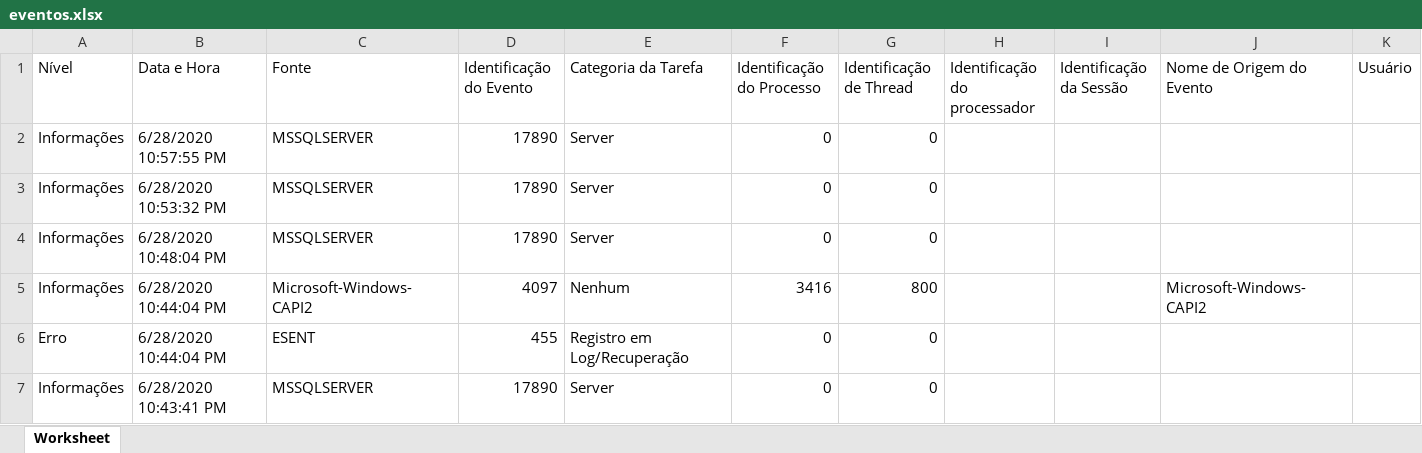
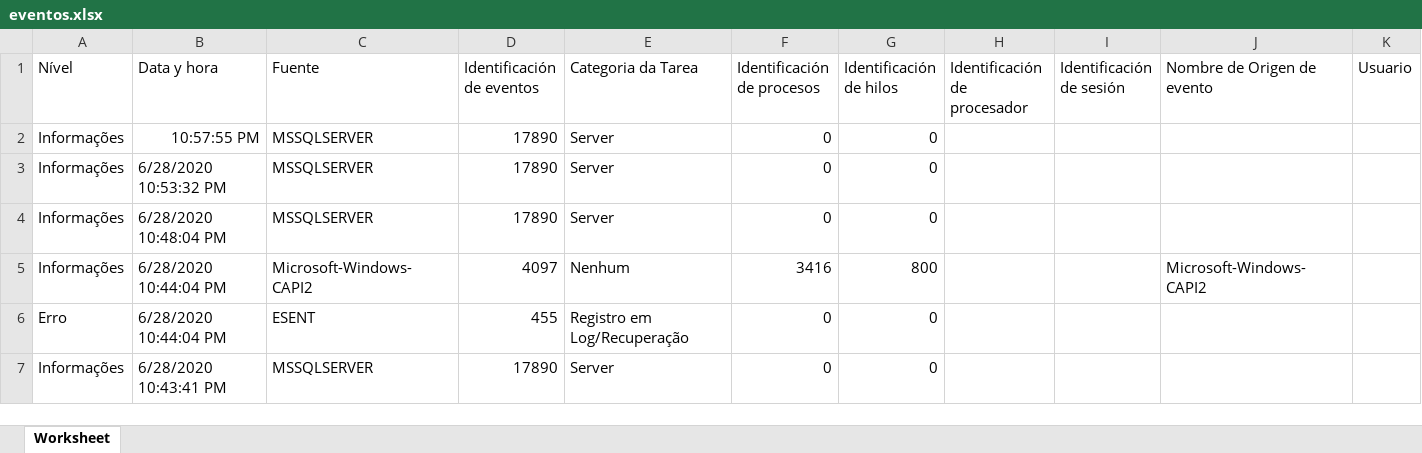
Before and after one commit to Arashon/AI_PROYECT, an Excel workbook: eventos.xlsx, sheet Worksheet, drawn as a sheet; only a part is shown; values as stored, in another font and other column widths than the file's, no borders; the diff covers the shown part only; the diff names each change by its address in the sheet, - before the commit and + after, or states it on an @@ line.

```diff
--- a/eventos.xlsx (sheet Worksheet)
+++ b/eventos.xlsx (sheet Worksheet)
-B1: Data e Hora
+B1: Data y hora
-C1: Fonte
+C1: Fuente
-D1: Identificação do Evento
+D1: Identificación de eventos
-E1: Categoria da Tarefa
+E1: Categoria da Tarea
-F1: Identificação do Processo
+F1: Identificación de procesos
-G1: Identificação de Thread
+G1: Identificación de hilos
-H1: Identificação do processador
+H1: Identificación de procesador
-I1: Identificação da Sessão
+I1: Identificación de sesión
-J1: Nome de Origem do Evento
+J1: Nombre de Origen de evento
-K1: Usuário
+K1: Usuario
-B2 (Data y hora): 6/28/2020 10:57:55 PM
+B2 (Data y hora): 10:57:55 PM
```
Also changed, not shown: 6 edited cells elsewhere in this sheet, 1 other file.
